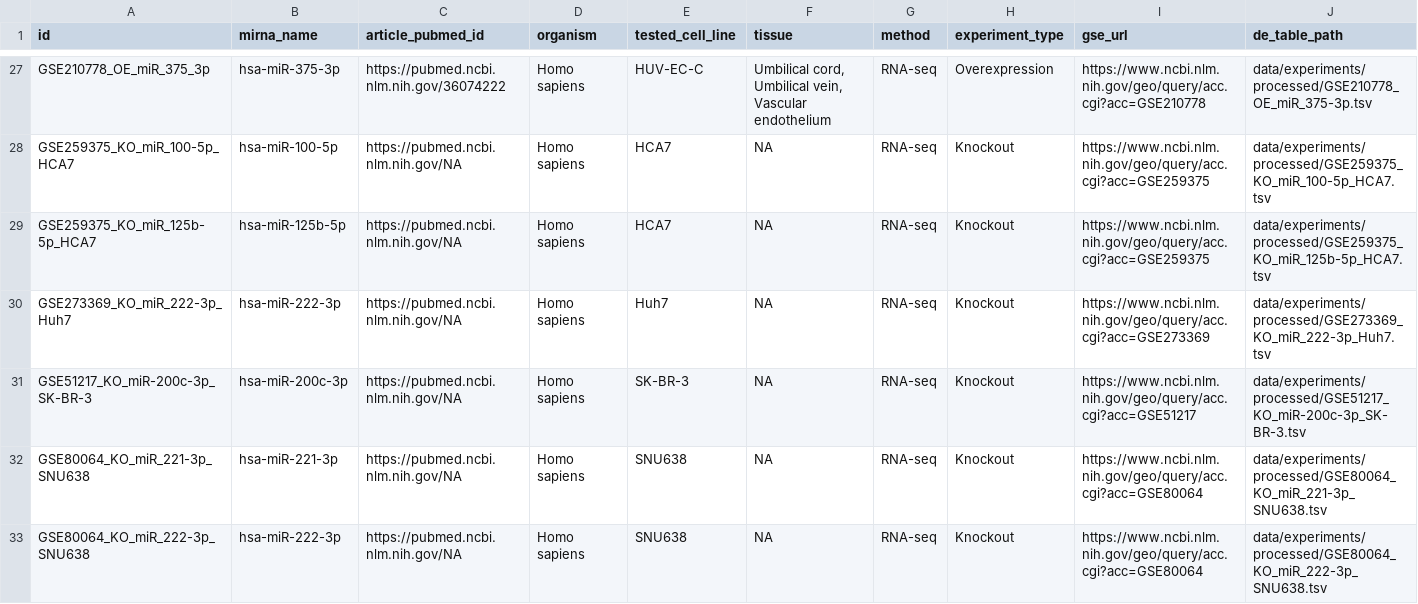
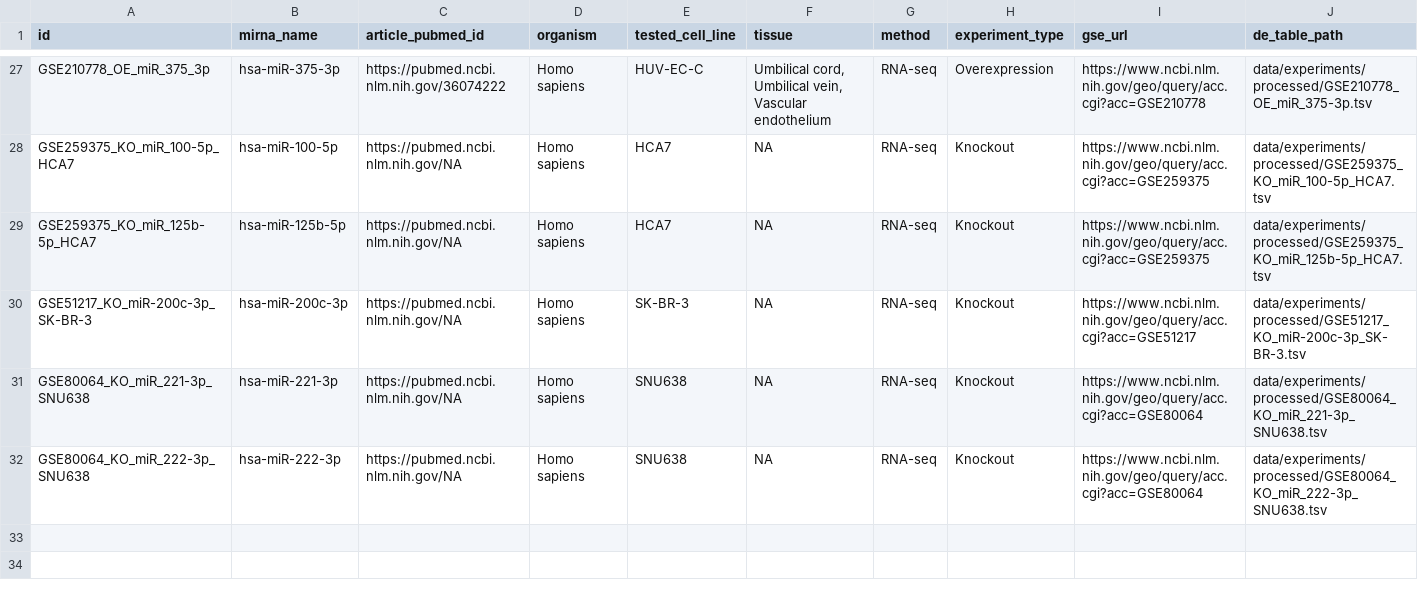
Before and after one commit to BioGeMT/FuNmiRBench, a TSV file: metadata/mirna_experiment_info.tsv, drawn as a sheet; only a part is shown, gaps mark what is left out; the diff names each change by its address in the sheet, - before the commit and + after, or states it on an @@ line.

```diff
--- a/metadata/mirna_experiment_info.tsv
+++ b/metadata/mirna_experiment_info.tsv
-row 30: GSE273369_KO_miR_222-3p_Huh7 | hsa-miR-222-3p | https://pubmed.ncbi.nlm.nih.gov/NA | Homo sapiens | Huh7 | NA | RNA-seq | Knockout | https://www.ncbi.nlm.nih.gov/geo/query/acc.cgi?acc=GSE273369 | data/experiments/processed/GSE273369_KO_miR_222-3p_Huh7.tsv
```
Also changed, not shown: 2 other files.
